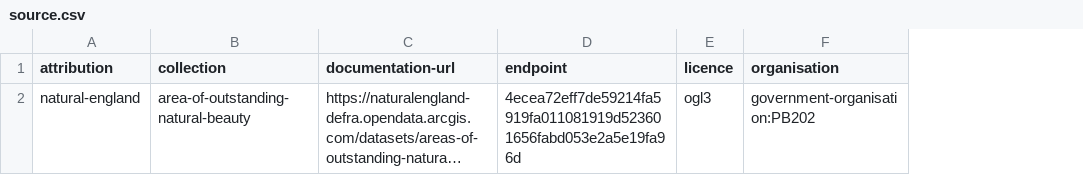
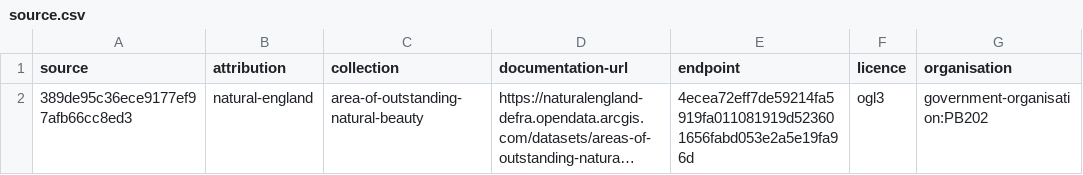
Before and after one commit to digital-land/area-of-outstanding-natural-beauty-collection, a CSV file: collection/source.csv, drawn as a sheet; only a part is shown; long unchanged cells end in …; the diff names each change by its address in the sheet, - before the commit and + after, or states it on an @@ line.

Commit message:
Migrated collection

```diff
--- a/collection/source.csv
+++ b/collection/source.csv
+column A (source), row 2: 389de95c36ece9177ef97afb66cc8ed3
```
Also changed, not shown: collection/endpoint.csv.
